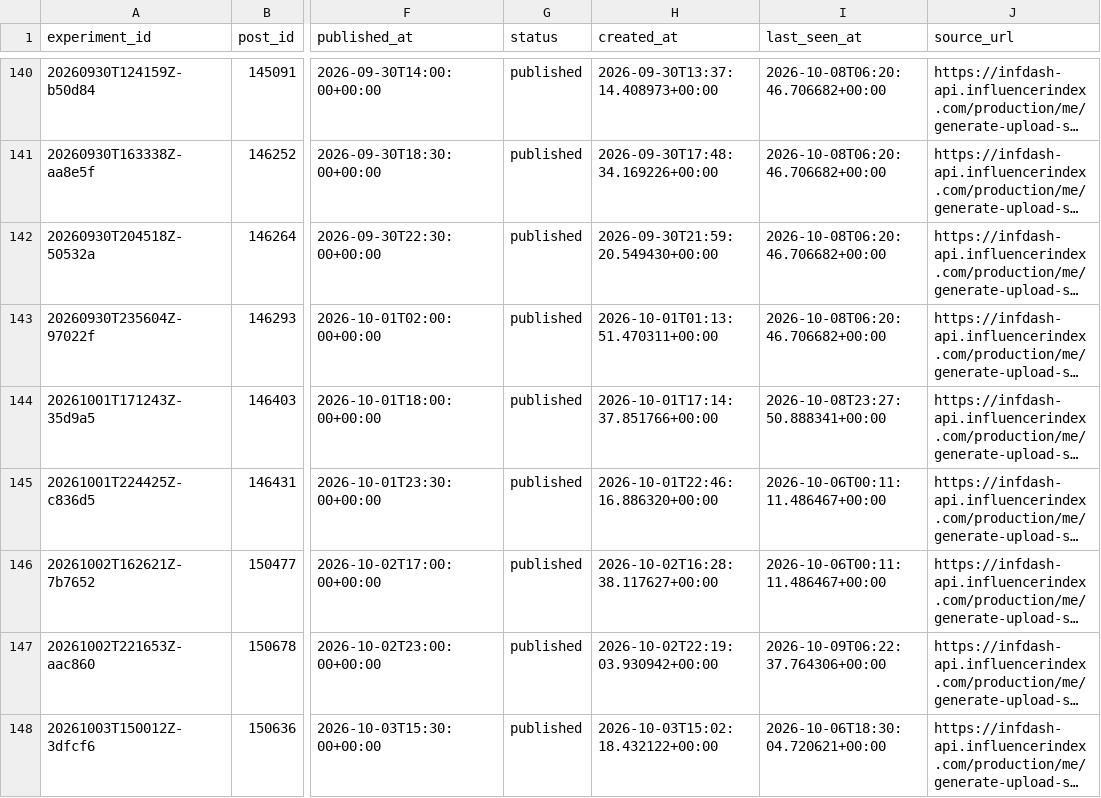
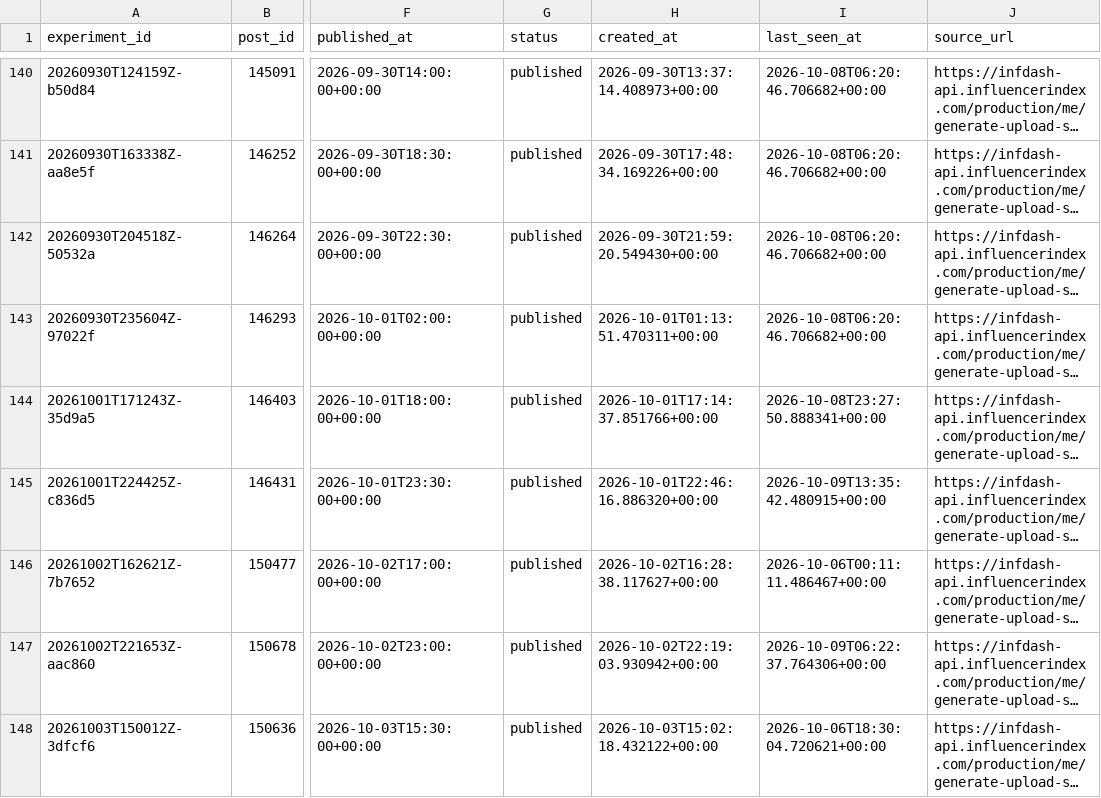
Before and after one commit to Wahb-tech/video-pipeline, a CSV file: data/published_posts.csv, drawn as a sheet; only a part is shown, gaps mark what is left out; long unchanged cells end in …; the diff names each change by its address in the sheet, - before the commit and + after, or states it on an @@ line.

```diff
--- a/data/published_posts.csv
+++ b/data/published_posts.csv
-I145 (last_seen_at): 2026-10-06T00:11:11.486467+00:00
+I145 (last_seen_at): 2026-10-09T13:35:42.480915+00:00
```
Also changed, not shown: data/metric_snapshots.csv, 2 other files.
